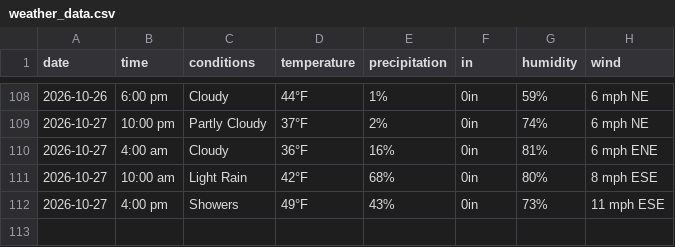
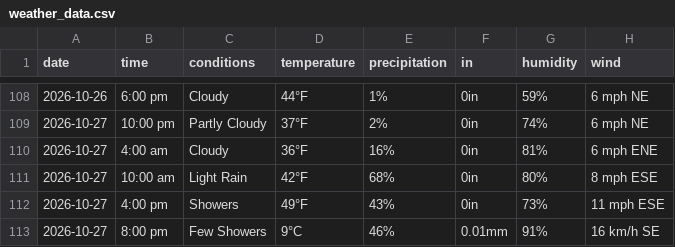
Before and after one commit to dpteddy/SDC-dashboard, a CSV file: data/weather_data.csv, drawn as a sheet; only a part is shown, gaps mark what is left out.

```diff
--- a/data/weather_data.csv
+++ b/data/weather_data.csv
@@ -112 +112,2 @@ date,time,conditions,temperature,precipitation,in,humidity,wind
 2026-10-27,4:00 pm,Showers,49°F,43%,0in,73%,11 mph ESE
+2026-10-27,8:00 pm,Few Showers,9°C,46%,0.01mm,91%,16 km/h SE
```
